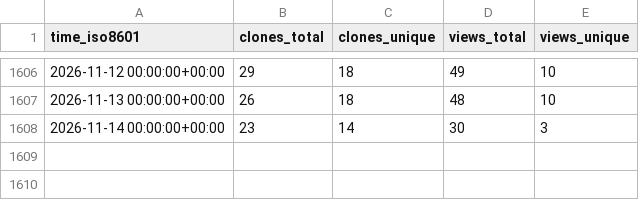
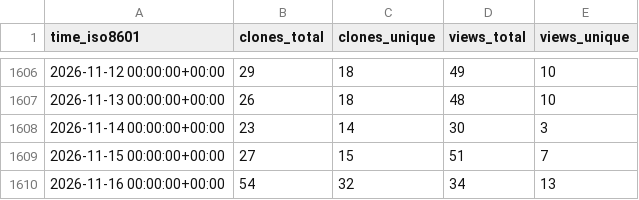
Before and after one commit to awslabs/assisted-log-enabler-for-aws, a CSV file: awslabs/assisted-log-enabler-for-aws/ghrs-data/views_clones_aggregate.csv, drawn as a sheet; only a part is shown, gaps mark what is left out; the diff names each change by its address in the sheet, - before the commit and + after, or states it on an @@ line.

```diff
--- a/awslabs/assisted-log-enabler-for-aws/ghrs-data/views_clones_aggregate.csv
+++ b/awslabs/assisted-log-enabler-for-aws/ghrs-data/views_clones_aggregate.csv
+row 1609: 2026-11-15 00:00:00+00:00 | 27 | 15 | 51 | 7
+row 1610: 2026-11-16 00:00:00+00:00 | 54 | 32 | 34 | 13
```
Also changed, not shown: 1 other file.
